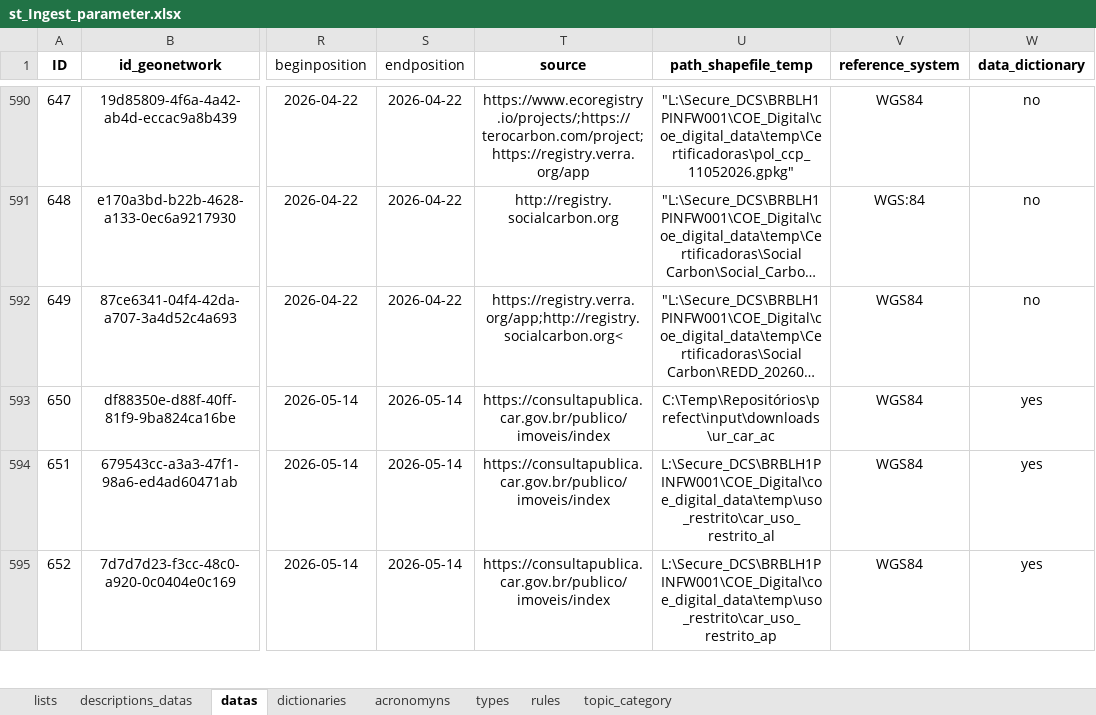
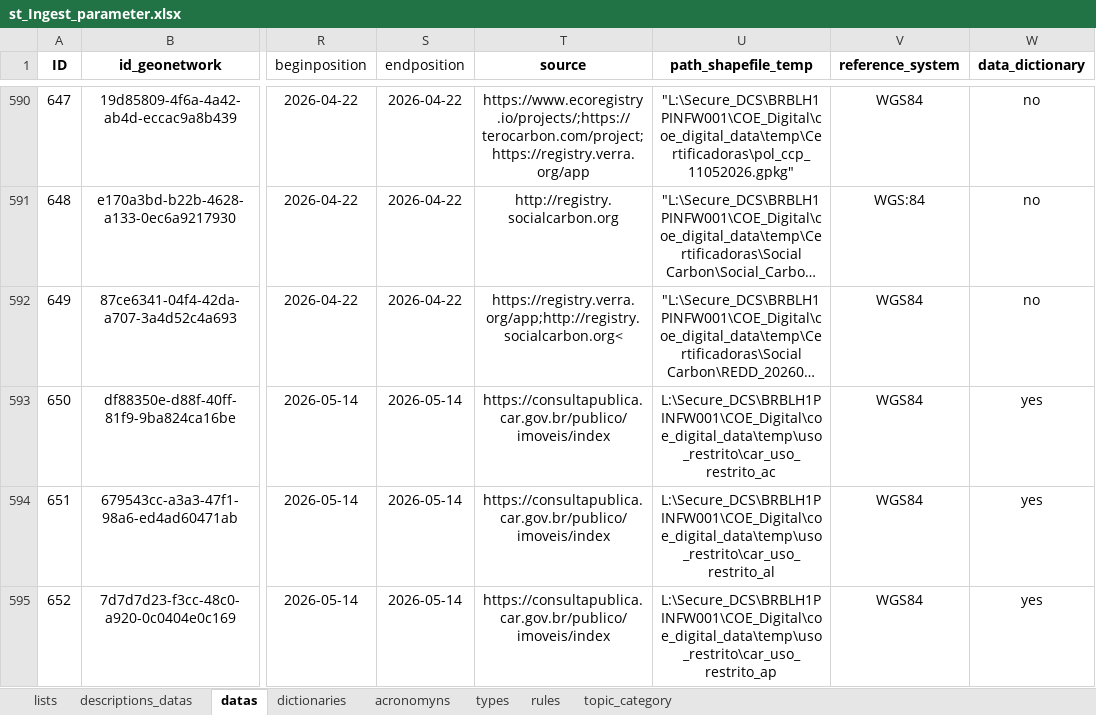
Before and after one commit to FranciscoAecom/prefect, an Excel workbook: input/st_Ingest_parameter.xlsx, sheet datas, drawn as a sheet; only a part is shown, gaps mark what is left out; long unchanged cells end in …; values as stored, in another font and other column widths than the file's, no borders; conditional formats and table styles not drawn; the diff covers the shown part only; the diff names each change by its address in the sheet, - before the commit and + after, or states it on an @@ line.

```diff
--- a/input/st_Ingest_parameter.xlsx (sheet datas)
+++ b/input/st_Ingest_parameter.xlsx (sheet datas)
-U593 (path_shapefile_temp): C:\Temp\Repositórios\prefect\input\downloads\ur_car_ac
+U593 (path_shapefile_temp): L:\Secure_DCS\BRBLH1PINFW001\COE_Digital\coe_digital_data\temp\uso_restrito\car_uso_restrito_ac
```
Also changed, not shown: 22 added rows, 1 edited cell and cell formats elsewhere in this sheet, sheet acronomyns, sheet dictionaries.
